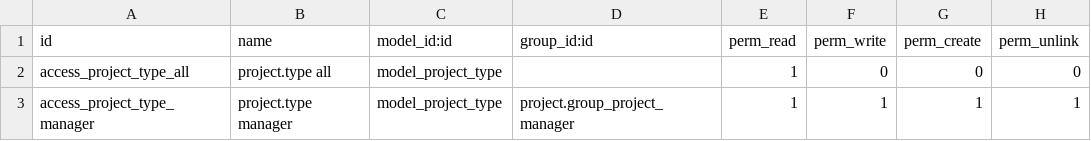
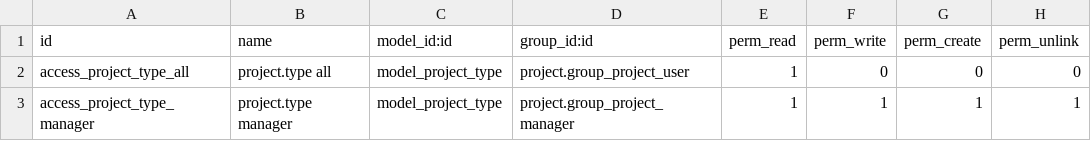
Before and after one commit to Alusage/project, a CSV file: project_type/security/ir.model.access.csv, drawn as a sheet.

Commit message:
[FIX] project_type: read access to group_project_user

```diff
--- a/project_type/security/ir.model.access.csv
+++ b/project_type/security/ir.model.access.csv
@@ -1,3 +1,3 @@
 id,name,model_id:id,group_id:id,perm_read,perm_write,perm_create,perm_unlink
-access_project_type_all,project.type all,model_project_type,,1,0,0,0
+access_project_type_all,project.type all,model_project_type,project.group_project_user,1,0,0,0
 access_project_type_manager,project.type manager,model_project_type,project.group_project_manager,1,1,1,1
```
Also changed, not shown: 3 other files.
